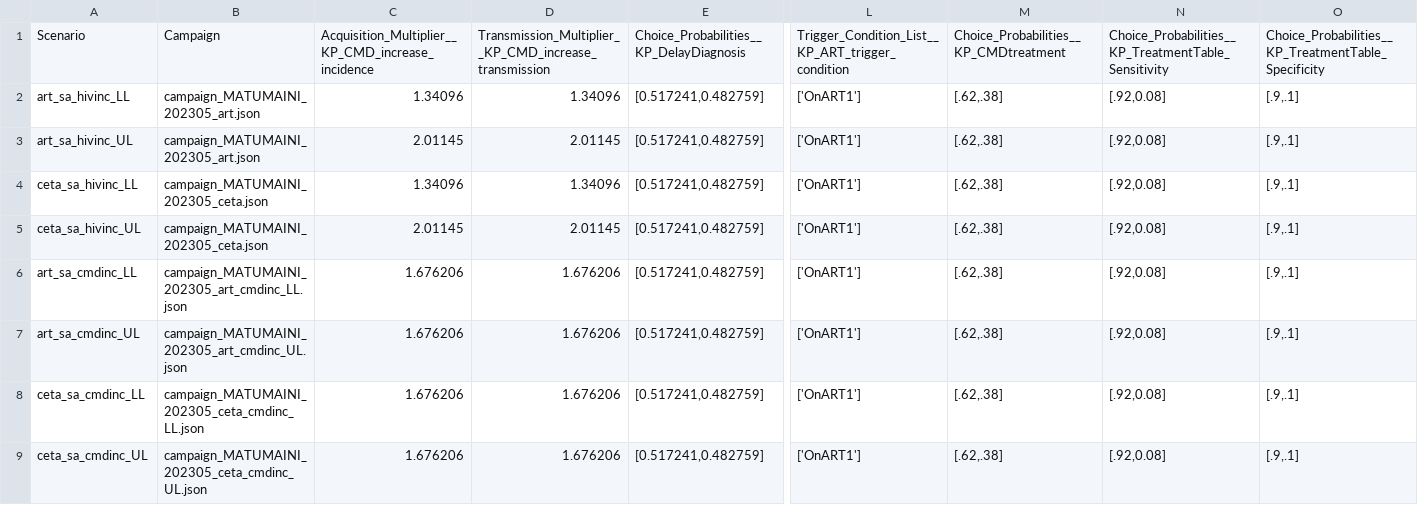
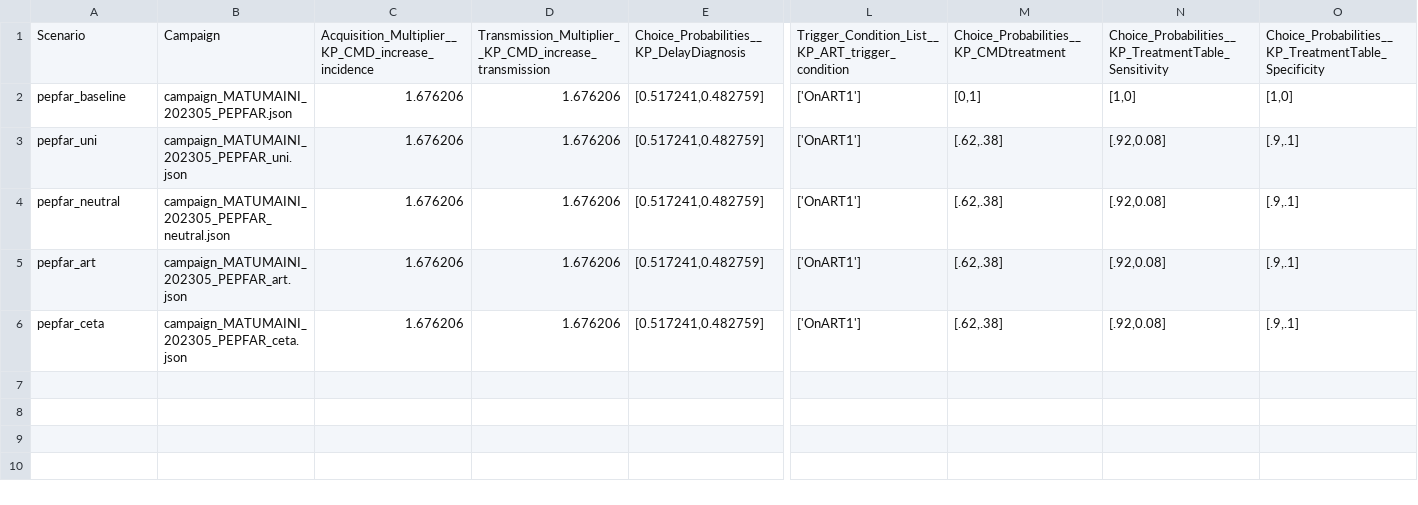
Before and after one commit to BershteynLab/MATUMAINI, a CSV file: 202301_Nyanza_MATUMAINI_MalariaOngoing/scenarios_treatment.csv, drawn as a sheet; only a part is shown, gaps mark what is left out; removed rows and columns are numbered as before the commit, all else as after; rows hold the shown columns only; the diff names each change by its address in the sheet, - before the commit and + after, or states it on an @@ line.

Commit message:
Preparing to run one more sensitivity analysis, including the PEPFAR cancellations

```diff
--- a/202301_Nyanza_MATUMAINI_MalariaOngoing/scenarios_treatment.csv
+++ b/202301_Nyanza_MATUMAINI_MalariaOngoing/scenarios_treatment.csv
-A2: art_sa_hivinc_LL
+A2: pepfar_baseline
-B2: campaign_MATUMAINI_202305_art.json
+B2: campaign_MATUMAINI_202305_PEPFAR.json
-C2: 1.34096
+C2: 1.676206
-D2: 1.34096
+D2: 1.676206
-M2: [.62,.38]
+M2: [0,1]
-N2: [.92,0.08]
+N2: [1,0]
-O2: [.9,.1]
+O2: [1,0]
-row 3: art_sa_hivinc_UL | campaign_MATUMAINI_202305_art.json | 2.01145 | 2.01145 | [0.517241,0.482759] | ['OnART1'] | [.62,.38] | [.92,0.08] | [.9,.1]
-row 4: ceta_sa_hivinc_LL | campaign_MATUMAINI_202305_ceta.json | 1.34096 | 1.34096 | [0.517241,0.482759] | ['OnART1'] | [.62,.38] | [.92,0.08] | [.9,.1]
-row 5: ceta_sa_hivinc_UL | campaign_MATUMAINI_202305_ceta.json | 2.01145 | 2.01145 | [0.517241,0.482759] | ['OnART1'] | [.62,.38] | [.92,0.08] | [.9,.1]
-A3: art_sa_cmdinc_LL
+A3: pepfar_uni
-B3: campaign_MATUMAINI_202305_art_cmdinc_LL.json
+B3: campaign_MATUMAINI_202305_PEPFAR_uni.json
-A4: art_sa_cmdinc_UL
+A4: pepfar_neutral
-B4: campaign_MATUMAINI_202305_art_cmdinc_UL.json
+B4: campaign_MATUMAINI_202305_PEPFAR_neutral.json
-A5: ceta_sa_cmdinc_LL
+A5: pepfar_art
-B5: campaign_MATUMAINI_202305_ceta_cmdinc_LL.json
+B5: campaign_MATUMAINI_202305_PEPFAR_art.json
-A6: ceta_sa_cmdinc_UL
+A6: pepfar_ceta
-B6: campaign_MATUMAINI_202305_ceta_cmdinc_UL.json
+B6: campaign_MATUMAINI_202305_PEPFAR_ceta.json
```
Also changed, not shown: 6 other files.
